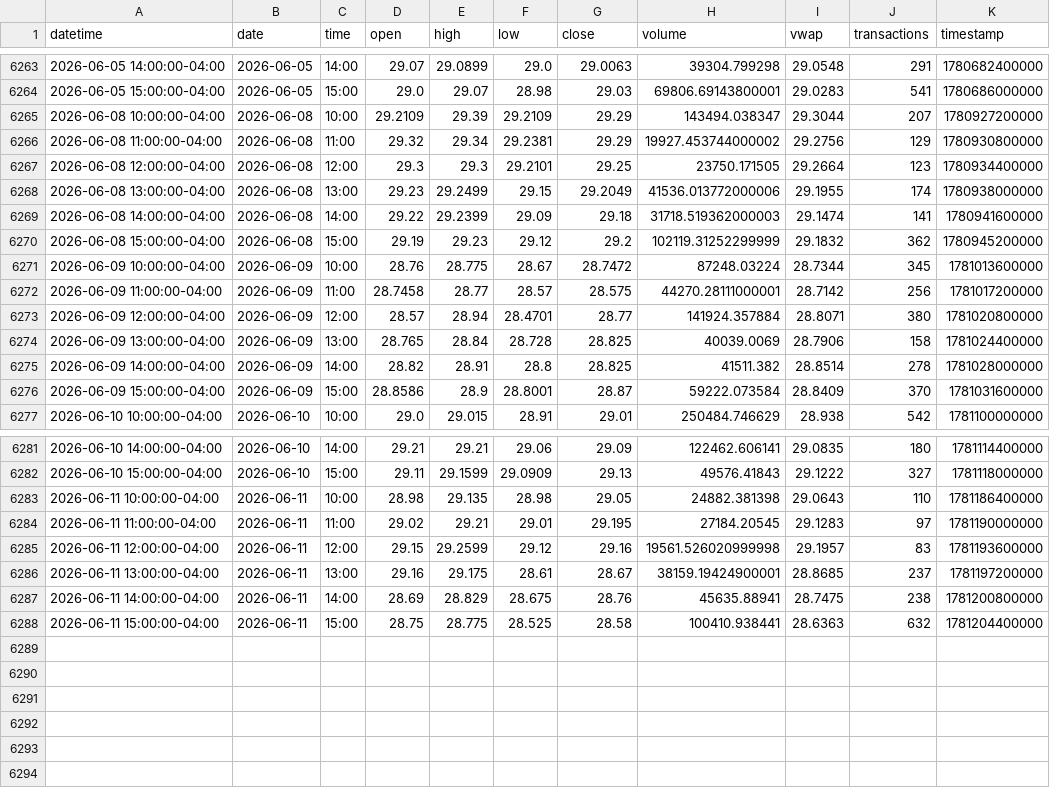
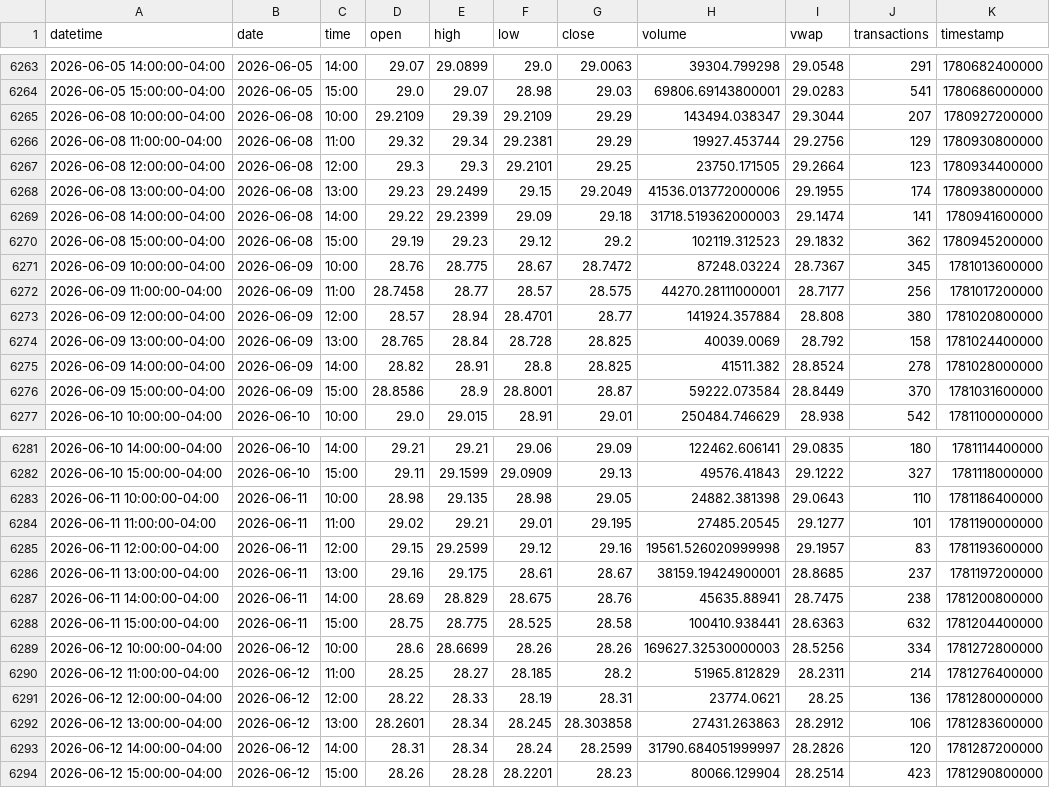
Before and after one commit to mjo156-ship-it/Market-Signals, a CSV file: data/polygon/CTA_60m.csv, drawn as a sheet; only a part is shown, gaps mark what is left out.

```diff
--- a/data/polygon/CTA_60m.csv
+++ b/data/polygon/CTA_60m.csv
@@ -6265,3 +6265,3 @@ datetime,date,time,open,high,low,close,volume,vwap,transactions,timestamp
 2026-06-08 10:00:00-04:00,2026-06-08,10:00,29.2109,29.39,29.2109,29.29,143494.038347,29.3044,207,1780927200000
-2026-06-08 11:00:00-04:00,2026-06-08,11:00,29.32,29.34,29.2381,29.29,19927.453744000002,29.2756,129,1780930800000
+2026-06-08 11:00:00-04:00,2026-06-08,11:00,29.32,29.34,29.2381,29.29,19927.453744,29.2756,129,1780930800000
 2026-06-08 12:00:00-04:00,2026-06-08,12:00,29.3,29.3,29.2101,29.25,23750.171505,29.2664,123,1780934400000
@@ -6269,9 +6269,9 @@ datetime,date,time,open,high,low,close,volume,vwap,transactions,timestamp
 2026-06-08 14:00:00-04:00,2026-06-08,14:00,29.22,29.2399,29.09,29.18,31718.519362000003,29.1474,141,1780941600000
-2026-06-08 15:00:00-04:00,2026-06-08,15:00,29.19,29.23,29.12,29.2,102119.31252299999,29.1832,362,1780945200000
-2026-06-09 10:00:00-04:00,2026-06-09,10:00,28.76,28.775,28.67,28.7472,87248.03224,28.7344,345,1781013600000
-2026-06-09 11:00:00-04:00,2026-06-09,11:00,28.7458,28.77,28.57,28.575,44270.28111000001,28.7142,256,1781017200000
-2026-06-09 12:00:00-04:00,2026-06-09,12:00,28.57,28.94,28.4701,28.77,141924.357884,28.8071,380,1781020800000
-2026-06-09 13:00:00-04:00,2026-06-09,13:00,28.765,28.84,28.728,28.825,40039.0069,28.7906,158,1781024400000
-2026-06-09 14:00:00-04:00,2026-06-09,14:00,28.82,28.91,28.8,28.825,41511.382,28.8514,278,1781028000000
-2026-06-09 15:00:00-04:00,2026-06-09,15:00,28.8586,28.9,28.8001,28.87,59222.073584,28.8409,370,1781031600000
+2026-06-08 15:00:00-04:00,2026-06-08,15:00,29.19,29.23,29.12,29.2,102119.312523,29.1832,362,1780945200000
+2026-06-09 10:00:00-04:00,2026-06-09,10:00,28.76,28.775,28.67,28.7472,87248.03224,28.7367,345,1781013600000
+2026-06-09 11:00:00-04:00,2026-06-09,11:00,28.7458,28.77,28.57,28.575,44270.28111000001,28.7177,256,1781017200000
+2026-06-09 12:00:00-04:00,2026-06-09,12:00,28.57,28.94,28.4701,28.77,141924.357884,28.808,380,1781020800000
+2026-06-09 13:00:00-04:00,2026-06-09,13:00,28.765,28.84,28.728,28.825,40039.0069,28.792,158,1781024400000
+2026-06-09 14:00:00-04:00,2026-06-09,14:00,28.82,28.91,28.8,28.825,41511.382,28.8524,278,1781028000000
+2026-06-09 15:00:00-04:00,2026-06-09,15:00,28.8586,28.9,28.8001,28.87,59222.073584,28.8449,370,1781031600000
 2026-06-10 10:00:00-04:00,2026-06-10,10:00,29.0,29.015,28.91,29.01,250484.746629,28.938,542,1781100000000
@@ -6283,3 +6283,3 @@ datetime,date,time,open,high,low,close,volume,vwap,transactions,timestamp
 2026-06-11 10:00:00-04:00,2026-06-11,10:00,28.98,29.135,28.98,29.05,24882.381398,29.0643,110,1781186400000
-2026-06-11 11:00:00-04:00,2026-06-11,11:00,29.02,29.21,29.01,29.195,27184.20545,29.1283,97,1781190000000
+2026-06-11 11:00:00-04:00,2026-06-11,11:00,29.02,29.21,29.01,29.195,27485.20545,29.1277,101,1781190000000
 2026-06-11 12:00:00-04:00,2026-06-11,12:00,29.15,29.2599,29.12,29.16,19561.526020999998,29.1957,83,1781193600000
@@ -6288 +6288,7 @@ datetime,date,time,open,high,low,close,volume,vwap,transactions,timestamp
 2026-06-11 15:00:00-04:00,2026-06-11,15:00,28.75,28.775,28.525,28.58,100410.938441,28.6363,632,1781204400000
+2026-06-12 10:00:00-04:00,2026-06-12,10:00,28.6,28.6699,28.26,28.26,169627.32530000003,28.5256,334,1781272800000
+2026-06-12 11:00:00-04:00,2026-06-12,11:00,28.25,28.27,28.185,28.2,51965.812829,28.2311,214,1781276400000
+2026-06-12 12:00:00-04:00,2026-06-12,12:00,28.22,28.33,28.19,28.31,23774.0621,28.25,136,1781280000000
+2026-06-12 13:00:00-04:00,2026-06-12,13:00,28.2601,28.34,28.245,28.303858,27431.263863,28.2912,106,1781283600000
+2026-06-12 14:00:00-04:00,2026-06-12,14:00,28.31,28.34,28.24,28.2599,31790.684051999997,28.2826,120,1781287200000
+2026-06-12 15:00:00-04:00,2026-06-12,15:00,28.26,28.28,28.2201,28.23,80066.129904,28.2514,423,1781290800000
```
Also changed, not shown: data/polygon/BTCUSD_60m.csv, data/polygon/DBMF_60m.csv, 34 other files.
